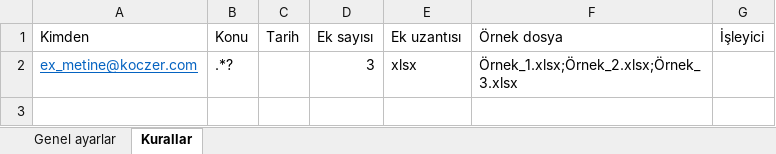
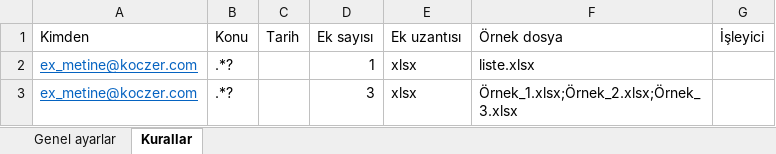
Before and after one commit to rpakoczer/Mail_Denetimi, an Excel workbook: resourceLocation/Ayarlar.xlsx, sheet Kurallar, drawn as a sheet; values as stored, in another font and other column widths than the file's, no borders; the diff names each change by its address in the sheet, - before the commit and + after, or states it on an @@ line.

```diff
--- a/resourceLocation/Ayarlar.xlsx (sheet Kurallar)
+++ b/resourceLocation/Ayarlar.xlsx (sheet Kurallar)
+row 2: ex_metine@koczer.com | .*? |  | 1 | xlsx | liste.xlsx
```
Also changed, not shown: sheet Genel ayarlar, resourceLocation/Günlükler.xlsx, workingDirectory/Günlükler.xlsx, 12 other files.
